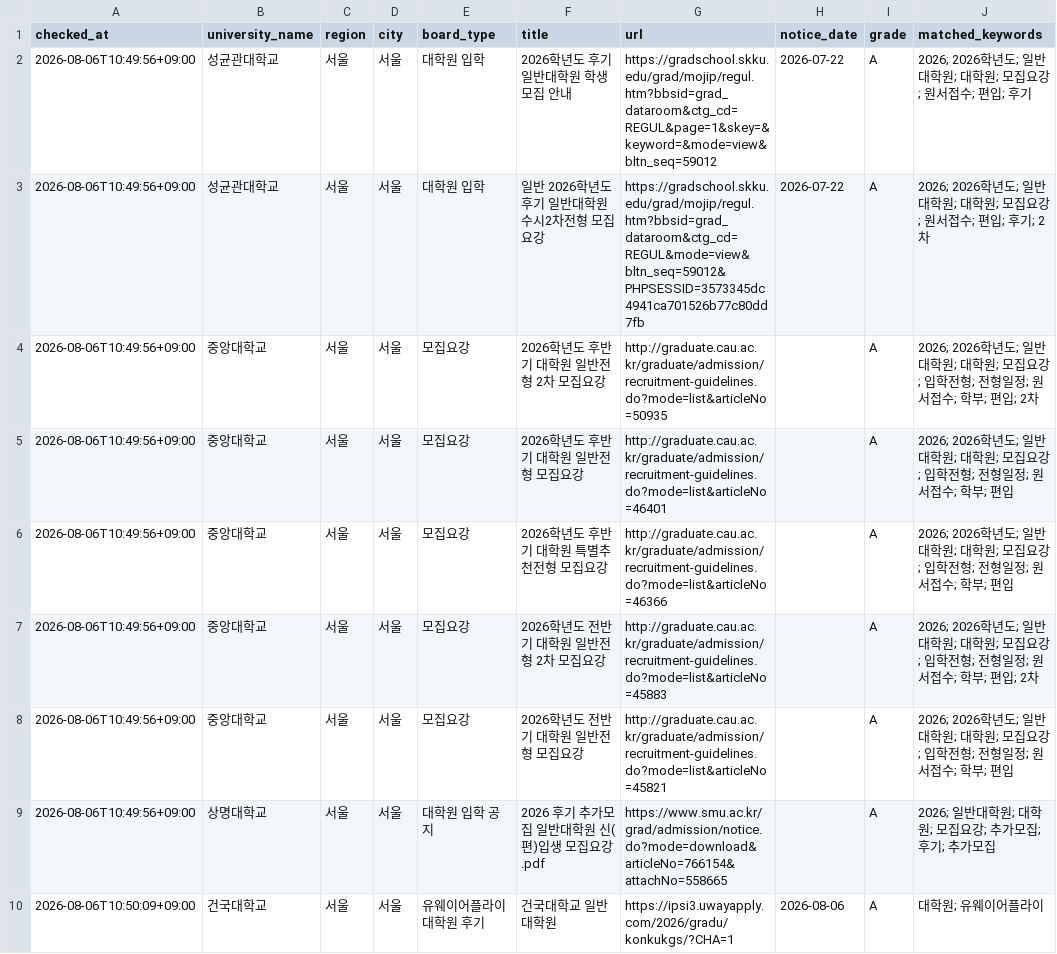
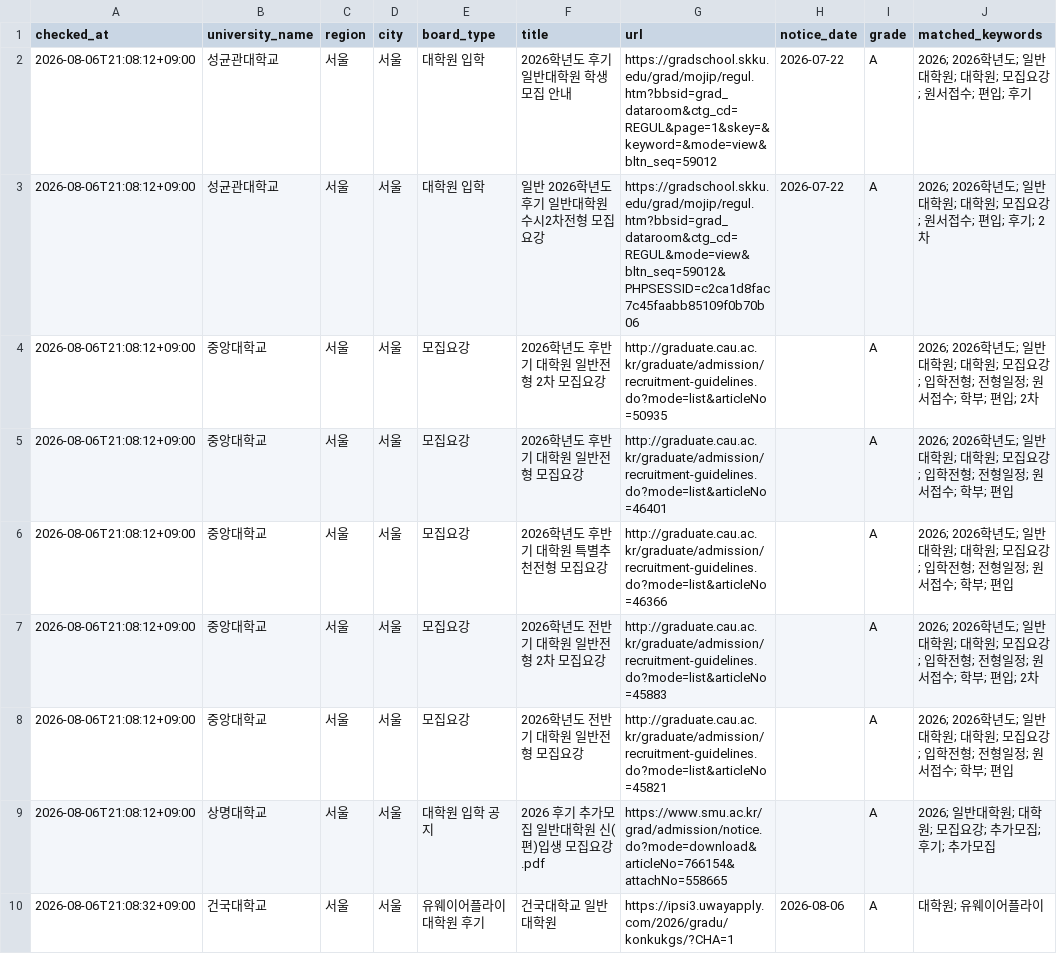
Before and after one commit to undcore/university-course-watcher, a CSV file: university-course-watcher/data/graduate_admission_results.csv, drawn as a sheet; only a part is shown; the diff covers the shown part only; the diff names each change by its address in the sheet, - before the commit and + after, or states it on an @@ line.

```diff
--- a/university-course-watcher/data/graduate_admission_results.csv
+++ b/university-course-watcher/data/graduate_admission_results.csv
-A2:A9 (checked_at): 2026-08-06T10:49:56+09:00
+A2:A9 (checked_at): 2026-08-06T21:08:12+09:00
-G3 (url): https://gradschool.skku.edu/grad/mojip/regul.htm?bbsid=grad_dataroom&ctg_cd=REGUL&mode=view&bltn_seq=59012&PHPSESSID=3573345dc4941ca701526b77c80dd7fb
+G3 (url): https://gradschool.skku.edu/grad/mojip/regul.htm?bbsid=grad_dataroom&ctg_cd=REGUL&mode=view&bltn_seq=59012&PHPSESSID=c2ca1d8fac7c45faabb85109f0b70b06
-A10 (checked_at): 2026-08-06T10:50:09+09:00
+A10 (checked_at): 2026-08-06T21:08:32+09:00
```
Also changed, not shown: 8 edited cells elsewhere in this file, 2 other files.
